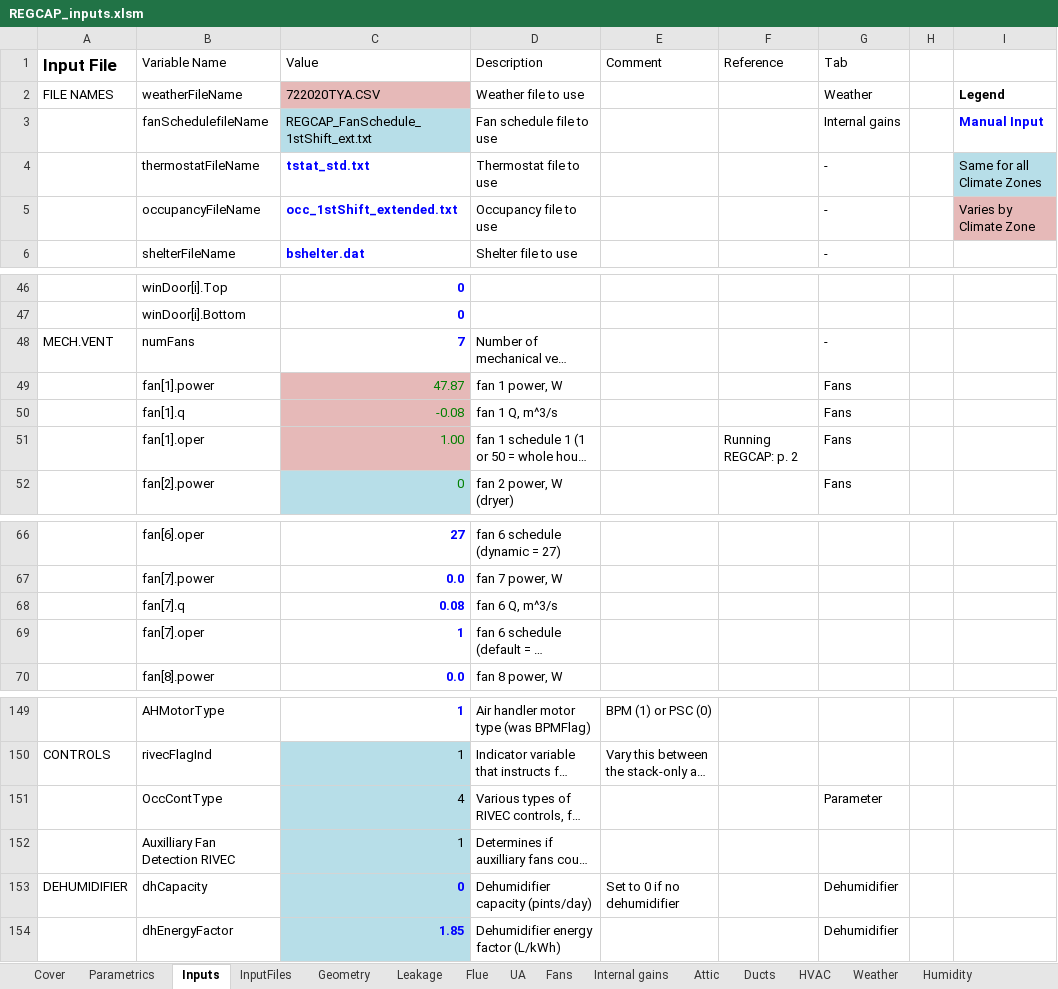
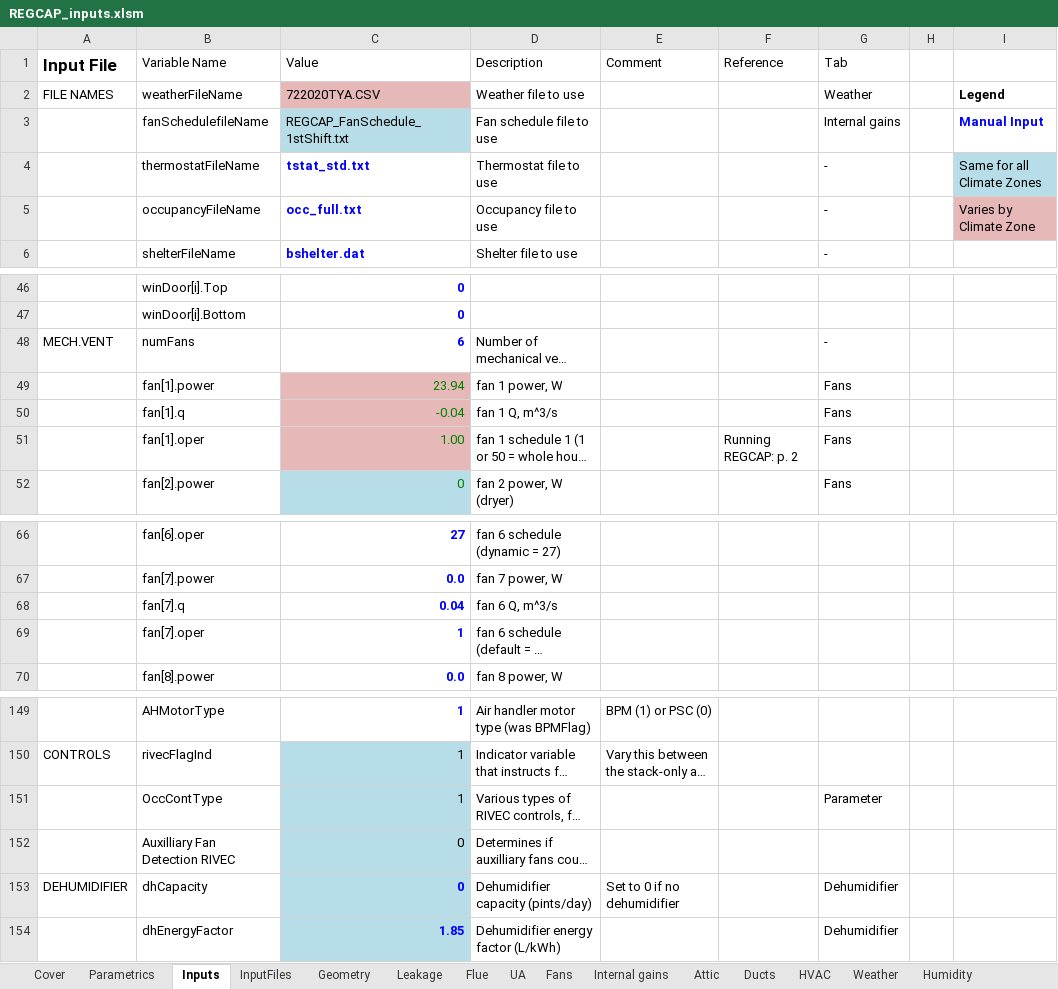
Before and after one commit to btus/regcap, an Excel workbook: REGCAP_inputs.xlsm, sheet Inputs, drawn as a sheet; only a part is shown, gaps mark what is left out; long unchanged cells end in …; values as stored, in another font and other column widths than the file's, no borders; the diff names each change by its address in the sheet, - before the commit and + after, or states it on an @@ line.

Commit message:
Removed balanced vent fan (#7) from the inputs, now simple exhaust.

```diff
--- a/REGCAP_inputs.xlsm (sheet Inputs)
+++ b/REGCAP_inputs.xlsm (sheet Inputs)
-C3 (Value): REGCAP_FanSchedule_1stShift_ext.txt
+C3 (Value): REGCAP_FanSchedule_1stShift.txt
-C5 (Value): occ_1stShift_extended.txt
+C5 (Value): occ_full.txt
-C48 (Value): 7
+C48 (Value): 6
-C49 (Value): 47.87
+C49 (Value): 23.94
-C50 (Value): -0.08
+C50 (Value): -0.04
-C68 (Value): 0.08
+C68 (Value): 0.04
-C151 (Value): 4
+C151 (Value): 1
-C152 (Value): 1
+C152 (Value): 0
```
Also changed, not shown: sheet InputFiles, sheet Fans, sheet Humidity, sheet Parametrics, formulas that keep their value, 1 other file.
